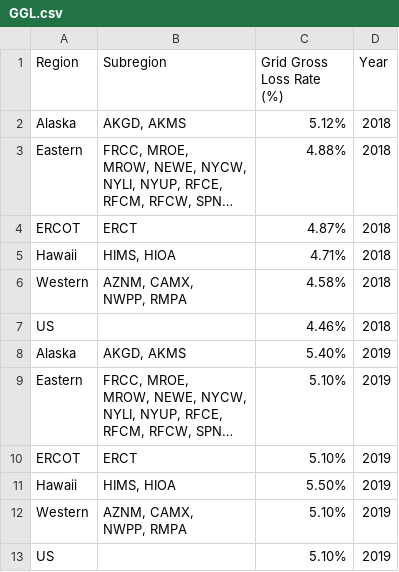
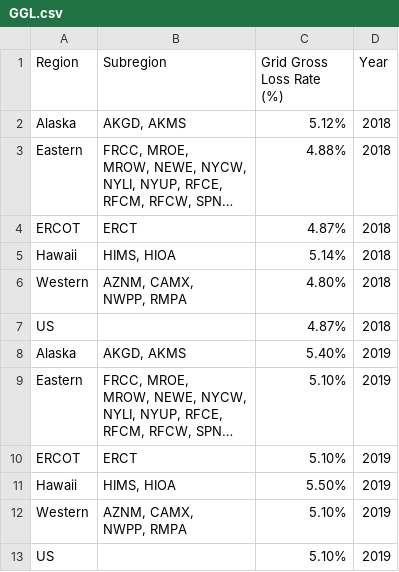
Before and after one commit to USEPA/egrid-explorer, a CSV file: src/assets/data/csv/GGL.csv, drawn as a sheet; long unchanged cells end in …; the diff names each change by its address in the sheet, - before the commit and + after, or states it on an @@ line.

Commit message:
updated GGL values

```diff
--- a/src/assets/data/csv/GGL.csv
+++ b/src/assets/data/csv/GGL.csv
-C5 (Grid Gross Loss Rate (%)): 4.71%
+C5 (Grid Gross Loss Rate (%)): 5.14%
-C6 (Grid Gross Loss Rate (%)): 4.58%
+C6 (Grid Gross Loss Rate (%)): 4.80%
-C7 (Grid Gross Loss Rate (%)): 4.46%
+C7 (Grid Gross Loss Rate (%)): 4.87%
```
